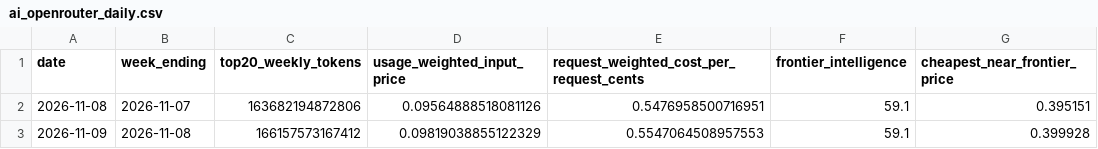
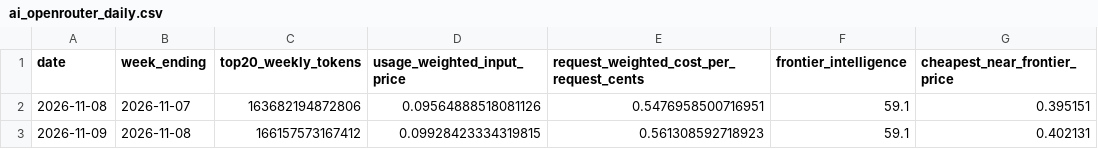
Before and after one commit to CL272/strategist-dashboard, a CSV file: archive/ai_openrouter_daily.csv, drawn as a sheet.

```diff
--- a/archive/ai_openrouter_daily.csv
+++ b/archive/ai_openrouter_daily.csv
@@ -2,2 +2,2 @@ date,week_ending,top20_weekly_tokens,usage_weighted_input_price,request_weighted
 2026-11-08,2026-11-07,163682194872806,0.09564888518081126,0.5476958500716951,59.1,0.395151
-2026-11-09,2026-11-08,166157573167412,0.09819038855122329,0.5547064508957553,59.1,0.399928
+2026-11-09,2026-11-08,166157573167412,0.09928423334319815,0.561308592718923,59.1,0.402131
```
